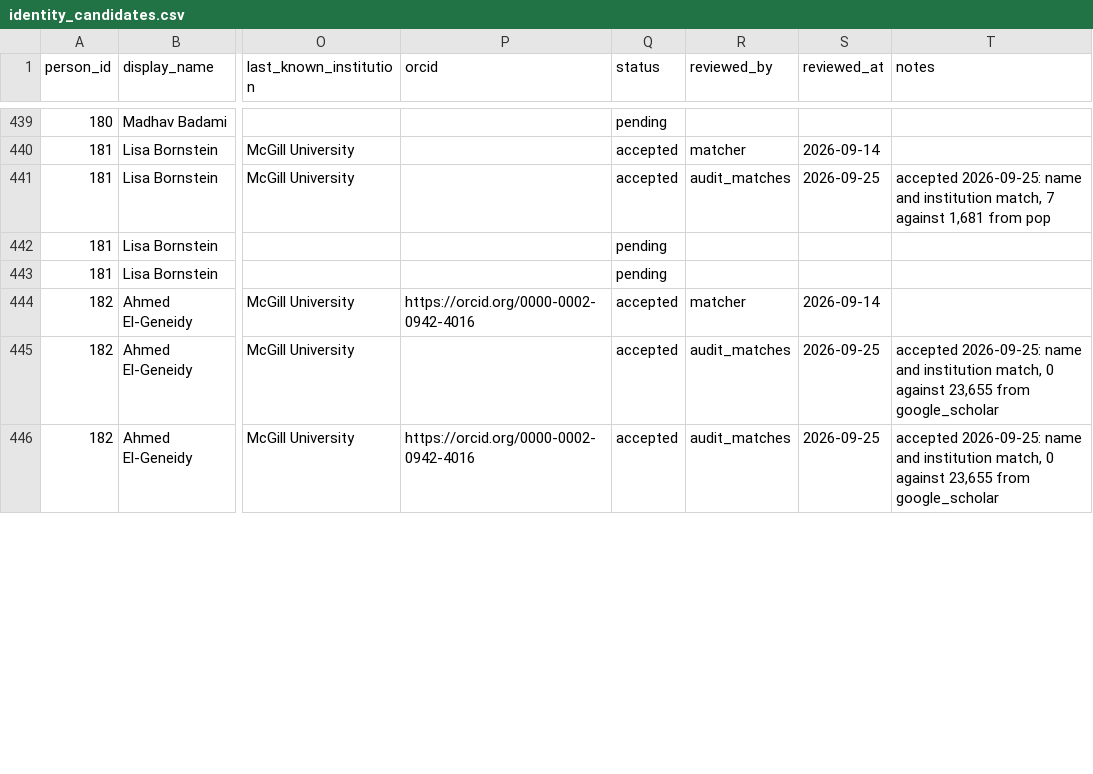
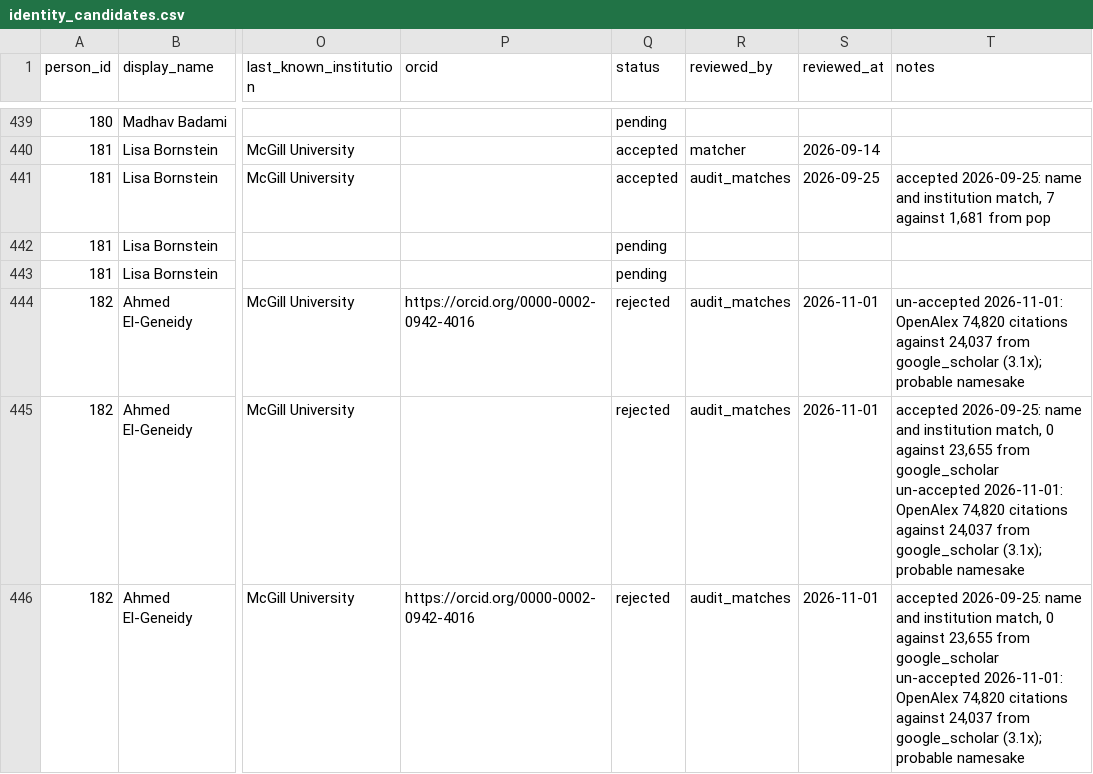
Before and after one commit to aakarner/planning-citation-metrics, a CSV file: data/review/identity_candidates.csv, drawn as a sheet; only a part is shown, gaps mark what is left out; the diff covers the shown part only; the diff names each change by its address in the sheet, - before the commit and + after, or states it on an @@ line.

```diff
--- a/data/review/identity_candidates.csv
+++ b/data/review/identity_candidates.csv
-Q444:Q446 (status): accepted
+Q444:Q446 (status): rejected
-R444 (reviewed_by): matcher
+R444 (reviewed_by): audit_matches
-S444 (reviewed_at): 2026-09-14
+S444 (reviewed_at): 2026-11-01
-T444 (notes): (empty)
+T444 (notes): un-accepted 2026-11-01: OpenAlex 74,820 citations against 24,037 from google_scholar (3.1x); probable namesake
-S445:S446 (reviewed_at): 2026-09-25
+S445:S446 (reviewed_at): 2026-11-01
-T445:T446 (notes): …from google_scholar
+T445:T446 (notes): …from google_scholar un-accepted 2026-11-01: OpenAlex 74,820 citations against 24,037 from google_scholar (3.1x); probable namesake
```
Also changed, not shown: 123 edited cells elsewhere in this file, data/roster/person.csv, 2 other files.
